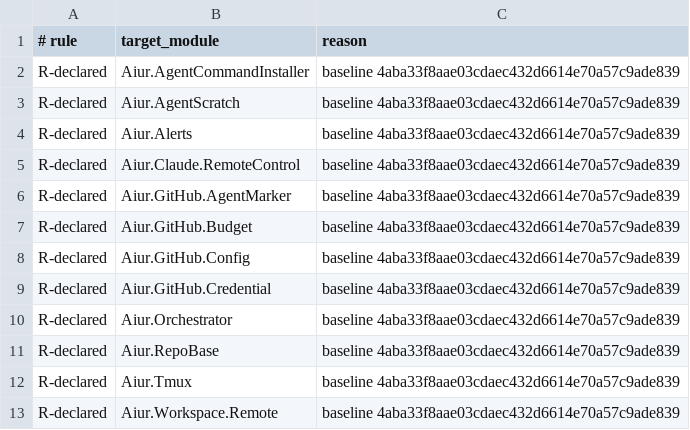
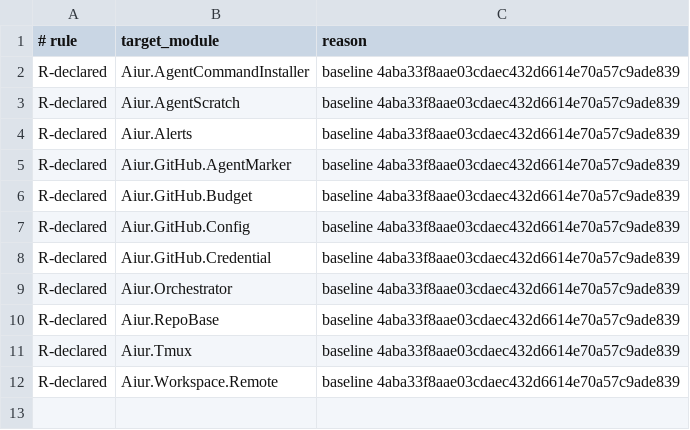
Before and after one commit to aiur-team/aiur, a TSV file: scripts/components/allowlist/agent-sandbox.tsv, drawn as a sheet; the diff names each change by its address in the sheet, - before the commit and + after, or states it on an @@ line.

```diff
--- a/scripts/components/allowlist/agent-sandbox.tsv
+++ b/scripts/components/allowlist/agent-sandbox.tsv
-row 5: R-declared | Aiur.Claude.RemoteControl | baseline 4aba33f8aae03cdaec432d6614e70a57c9ade839
```
Also changed, not shown: scripts/components/allowlist/agent-runner.tsv, scripts/components/allowlist/build-orders.tsv, 44 other files.
